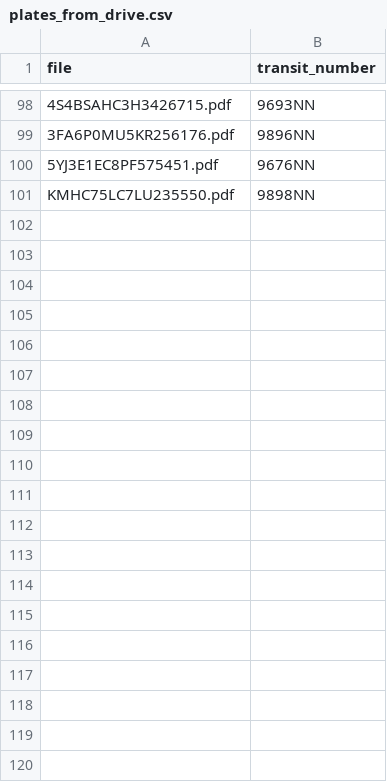
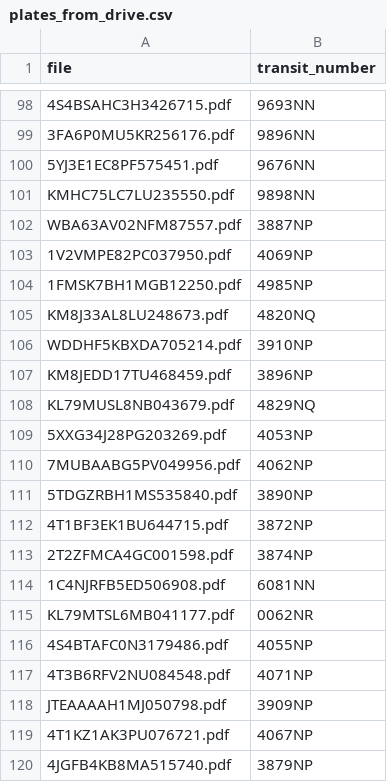
Before and after one commit to scythhe/car_fines, a CSV file: plates_from_drive.csv, drawn as a sheet; only a part is shown, gaps mark what is left out; the diff covers the shown part only; the diff names each change by its address in the sheet, - before the commit and + after, or states it on an @@ line.

Commit message:
Add 34 plates from second customs Drive folder (1OdgIhrB2jF1pYPZsN8bLEDmBGM0b2Z3Z)

```diff
--- a/plates_from_drive.csv
+++ b/plates_from_drive.csv
+row 102: WBA63AV02NFM87557.pdf | 3887NP
+row 103: 1V2VMPE82PC037950.pdf | 4069NP
+row 104: 1FMSK7BH1MGB12250.pdf | 4985NP
+row 105: KM8J33AL8LU248673.pdf | 4820NQ
+row 106: WDDHF5KBXDA705214.pdf | 3910NP
+row 107: KM8JEDD17TU468459.pdf | 3896NP
+row 108: KL79MUSL8NB043679.pdf | 4829NQ
+row 109: 5XXG34J28PG203269.pdf | 4053NP
+row 110: 7MUBAABG5PV049956.pdf | 4062NP
+row 111: 5TDGZRBH1MS535840.pdf | 3890NP
+row 112: 4T1BF3EK1BU644715.pdf | 3872NP
+row 113: 2T2ZFMCA4GC001598.pdf | 3874NP
+row 114: 1C4NJRFB5ED506908.pdf | 6081NN
+row 115: KL79MTSL6MB041177.pdf | 0062NR
+row 116: 4S4BTAFC0N3179486.pdf | 4055NP
+row 117: 4T3B6RFV2NU084548.pdf | 4071NP
+row 118: JTEAAAAH1MJ050798.pdf | 3909NP
+row 119: 4T1KZ1AK3PU076721.pdf | 4067NP
+row 120: 4JGFB4KB8MA515740.pdf | 3879NP
```
Also changed, not shown: 18 added rows elsewhere in this file, plates.csv.
